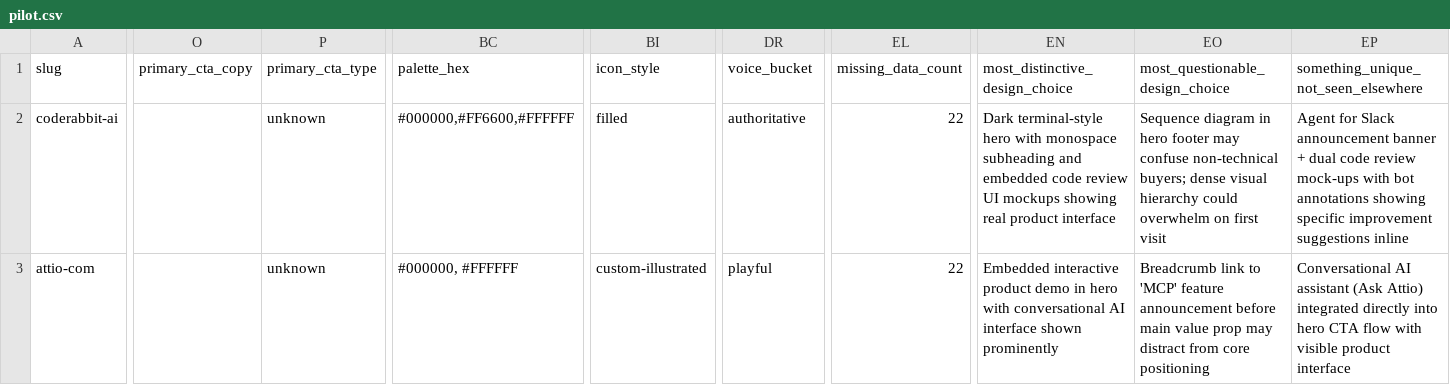
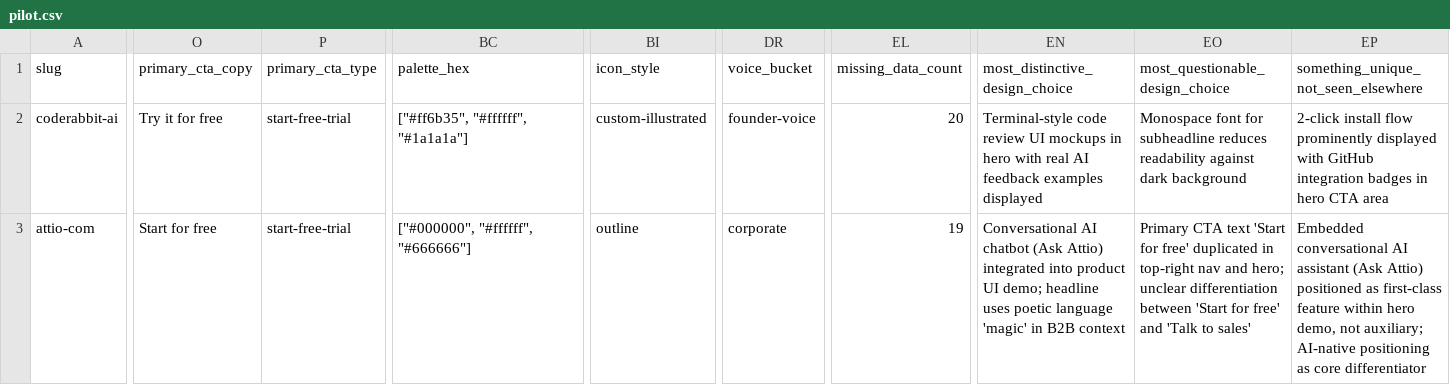
Before and after one commit to recurrco/recurr-pages, a CSV file: top-50-pilot/pilot.csv, drawn as a sheet; only a part is shown, gaps mark what is left out; the diff covers the shown part only; the diff names each change by its address in the sheet, - before the commit and + after, or states it on an @@ line.

```diff
--- a/top-50-pilot/pilot.csv
+++ b/top-50-pilot/pilot.csv
-O2 (primary_cta_copy): (empty)
+O2 (primary_cta_copy): Try it for free
-P2:P3 (primary_cta_type): unknown
+P2:P3 (primary_cta_type): start-free-trial
-BC2 (palette_hex): #000000,#FF6600,#FFFFFF
+BC2 (palette_hex): ["#ff6b35", "#ffffff", "#1a1a1a"]
-BI2 (icon_style): filled
+BI2 (icon_style): custom-illustrated
-DR2 (voice_bucket): authoritative
+DR2 (voice_bucket): founder-voice
-EL2 (missing_data_count): 22
+EL2 (missing_data_count): 20
-EN2 (most_distinctive_design_choice): Dark terminal-style hero with monospace subheading and embedded code review UI mockups showing real product interface
+EN2 (most_distinctive_design_choice): Terminal-style code review UI mockups in hero with real AI feedback examples displayed
-EO2 (most_questionable_design_choice): Sequence diagram in hero footer may confuse non-technical buyers; dense visual hierarchy could overwhelm on first visit
+EO2 (most_questionable_design_choice): Monospace font for subheadline reduces readability against dark background
-EP2: Agent for Slack announcement banner + dual code review mock-ups with bot annotations showing specific improvement suggestions inline
+EP2: 2-click install flow prominently displayed with GitHub integration badges in hero CTA area
-O3 (primary_cta_copy): (empty)
+O3 (primary_cta_copy): Start for free
-BC3 (palette_hex): #000000, #FFFFFF
+BC3 (palette_hex): ["#000000", "#ffffff", "#666666"]
-BI3 (icon_style): custom-illustrated
+BI3 (icon_style): outline
-DR3 (voice_bucket): playful
+DR3 (voice_bucket): corporate
-EL3 (missing_data_count): 22
+EL3 (missing_data_count): 19
-EN3 (most_distinctive_design_choice): Embedded interactive product demo in hero with conversational AI interface shown prominently
+EN3 (most_distinctive_design_choice): Conversational AI chatbot (Ask Attio) integrated into product UI demo; headline uses poetic language 'magic' in B2B context
-EO3 (most_questionable_design_choice): Breadcrumb link to 'MCP' feature announcement before main value prop may distract from core positioning
+EO3 (most_questionable_design_choice): Primary CTA text 'Start for free' duplicated in top-right nav and hero; unclear differentiation between 'Start for free' and 'Talk to sales'
-EP3: Conversational AI assistant (Ask Attio) integrated directly into hero CTA flow with visible product interface
+EP3: Embedded conversational AI assistant (Ask Attio) positioned as first-class feature within hero demo, not auxiliary; AI-native positioning as core differentiator
```
Also changed, not shown: 89 edited cells elsewhere in this file, 18 other files.
